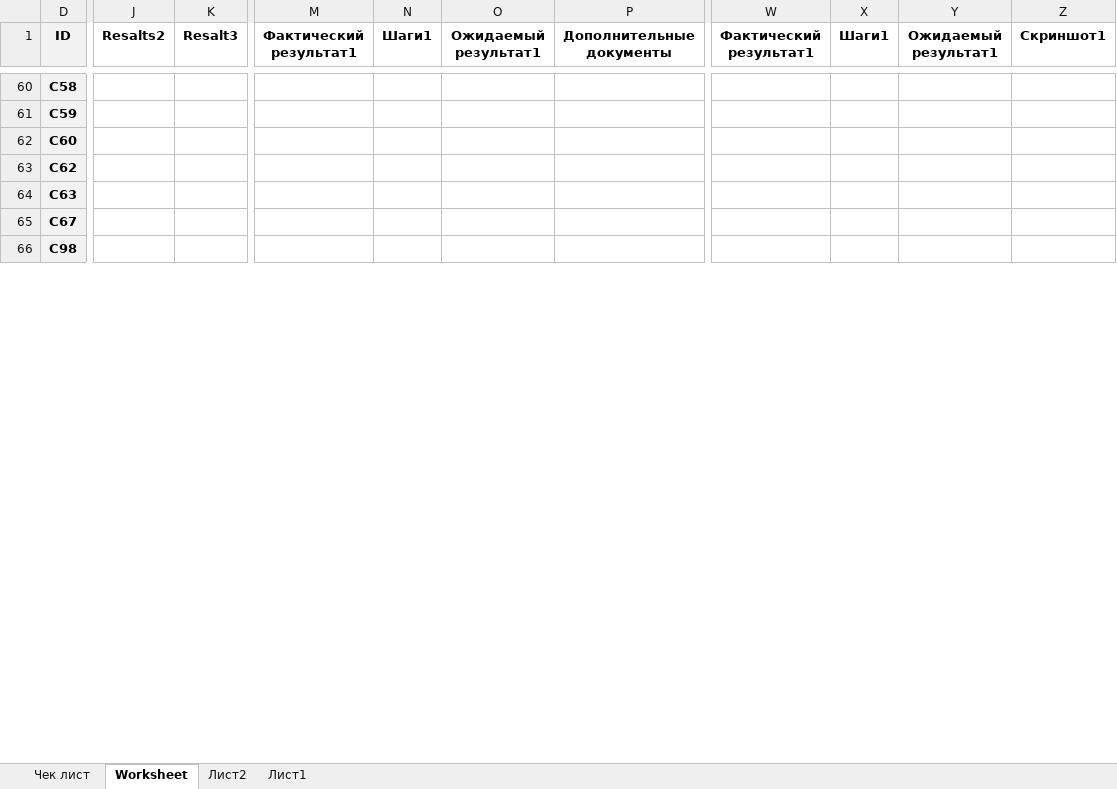
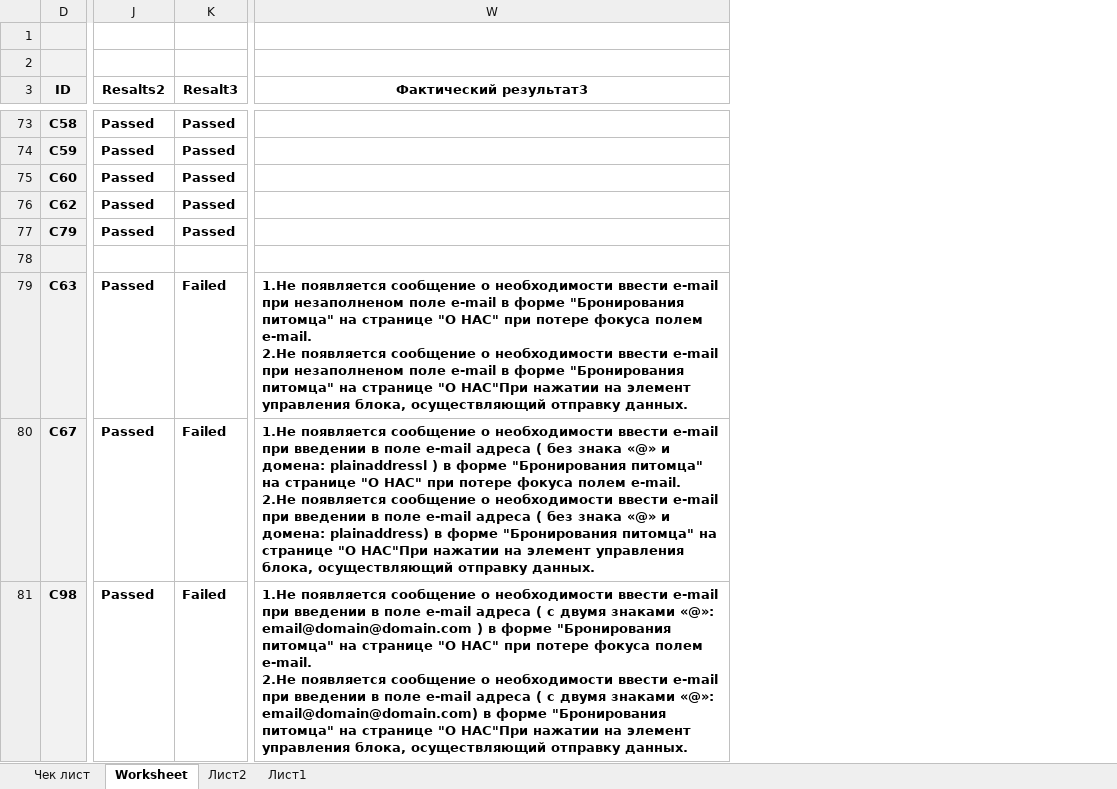
Before and after one commit to sdsvo3/ProjectSt, an Excel workbook: Тест кейс сайт Собаседник 240423.xlsx, sheet Worksheet, drawn as a sheet; only a part is shown, gaps mark what is left out; values as stored, in another font and other column widths than the file's, no borders; conditional formats not drawn; removed rows and columns are numbered as before the commit, all else as after; rows hold the shown columns only; ↵ is a line break in a cell; the diff covers the shown part only; the diff names each change by its address in the sheet, - before the commit and + after, or states it on an @@ line.

```diff
--- a/Тест кейс сайт Собаседник 240423.xlsx (sheet Worksheet)
+++ b/Тест кейс сайт Собаседник 240423.xlsx (sheet Worksheet)
-column J (Resalts2), empty
-column K (Resalt3), empty
+column J (Resalts2), rows 73-76: all Passed; rows 79-81: all Passed
+column K (Resalt3), rows 73-76: all Passed; rows 79-81: all Failed
@@ column M (Фактический результат1) hidden, empty @@
@@ column N (Шаги1) hidden, empty @@
@@ column O (Ожидаемый результат1) hidden, empty @@
@@ column P (Дополнительные документы) hidden, empty @@
-column W (Фактический результат1), empty
-column X (Шаги1), empty
-column Y (Ожидаемый результат1), empty
-column Z (Скриншот1), empty
+column W (Фактический результат3), rows 79-81: 1.Не появляется сообщение о необходимости ввести e-mail при незаполненом поле e-mail в форме "Бронирования питомца" на странице "О НАС" при потере фокуса полем e-mail. ↵ 2.Не появляется сообщение о необходимости ввести e-mail при незаполненом поле e-mail в форме "Бронирования питомца" на странице "О НАС"При нажатии на элемент управления блока, осуществляющий отправку данных. | 1.Не появляется сообщение о необходимости ввести e-mail при введении в поле e-mail адреса ( без знака «@» и домена: plainaddressl ) в форме "Бронирования питомца" на странице "О НАС" при потере фокуса полем e-mail. ↵ 2.Не появляется сообщение о необходимости ввести e-mail при введении в поле e-mail адреса ( без знака «@» и домена: plainaddress) в форме "Бронирования питомца" на странице "О НАС"При нажатии на элемент управления блока, осуществляющий отправку данных. | 1.Не появляется сообщение о необходимости ввести e-mail при введении в поле e-mail адреса ( с двумя знаками «@»: email@domain@domain.com ) в форме "Бронирования питомца" на странице "О НАС" при потере фокуса полем e-mail. ↵ 2.Не появляется сообщение о необходимости ввести e-mail при введении в поле e-mail адреса ( с двумя знаками «@»: email@domain@domain.com) в форме "Бронирования питомца" на странице "О НАС"При нажатии на элемент управления блока, осуществляющий отправку данных.
+row 1: (empty)
+row 2: (empty)
+row 77: C79 | Passed | Passed
+row 78: (empty)
```
Also changed, not shown: 11 added rows, 3 added columns and 71 edited cells elsewhere in this sheet, sheet Чек лист, hidden cells.
